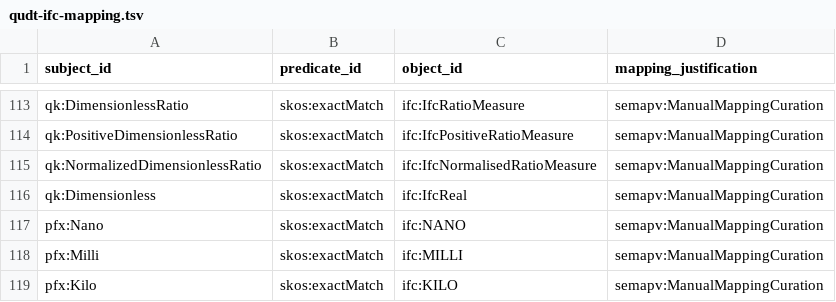
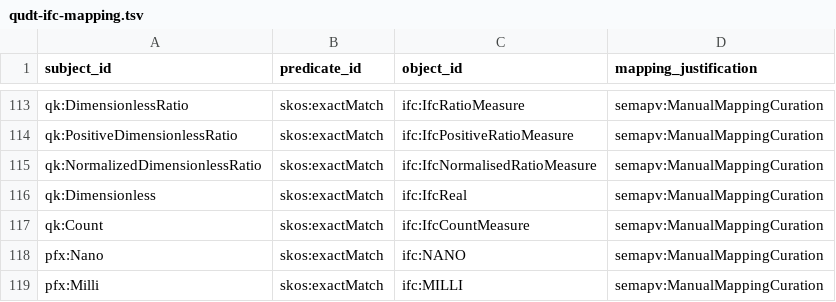
Before and after one commit to qudt/qudt-public-repo, a TSV file: community/mappings/SSSOM/IFC/qudt-ifc-mapping.tsv, drawn as a sheet; only a part is shown, gaps mark what is left out; the shorter side is filled out with more unchanged rows.

Commit message:
Extend the QUDT/IFC mapping
* Add qk:Count and set as `skos:broader` where appliccable
* Add mapping to IfcCountMeasure

```diff
--- a/community/mappings/SSSOM/IFC/qudt-ifc-mapping.tsv
+++ b/community/mappings/SSSOM/IFC/qudt-ifc-mapping.tsv
@@ -116,2 +116,3 @@ qk:NormalizedDimensionlessRatio	skos:exactMatch	ifc:IfcNormalisedRatioMeasure	se
 qk:Dimensionless	skos:exactMatch	ifc:IfcReal	semapv:ManualMappingCuration
+qk:Count	skos:exactMatch	ifc:IfcCountMeasure	semapv:ManualMappingCuration
 pfx:Nano	skos:exactMatch	ifc:NANO	semapv:ManualMappingCuration
```
Also changed, not shown: 1 other file.
